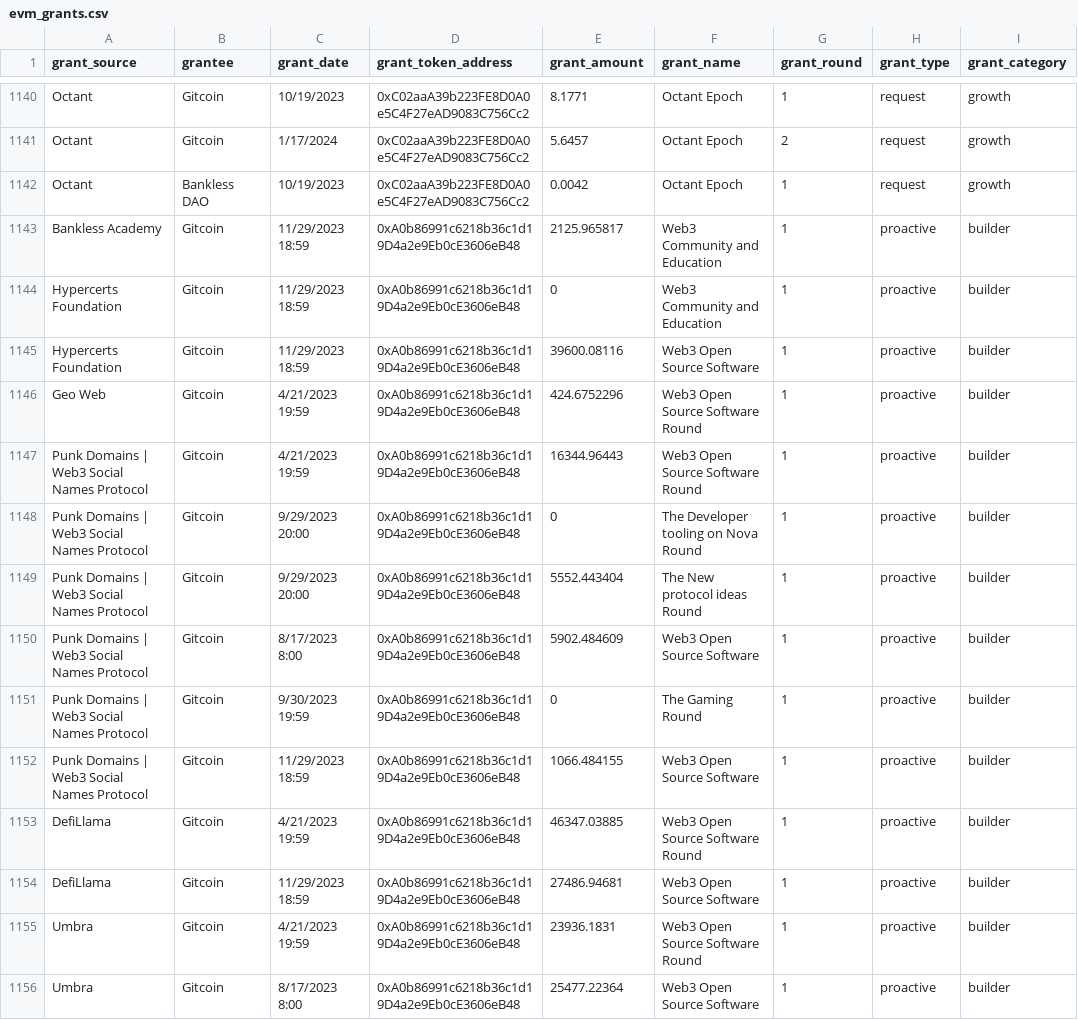
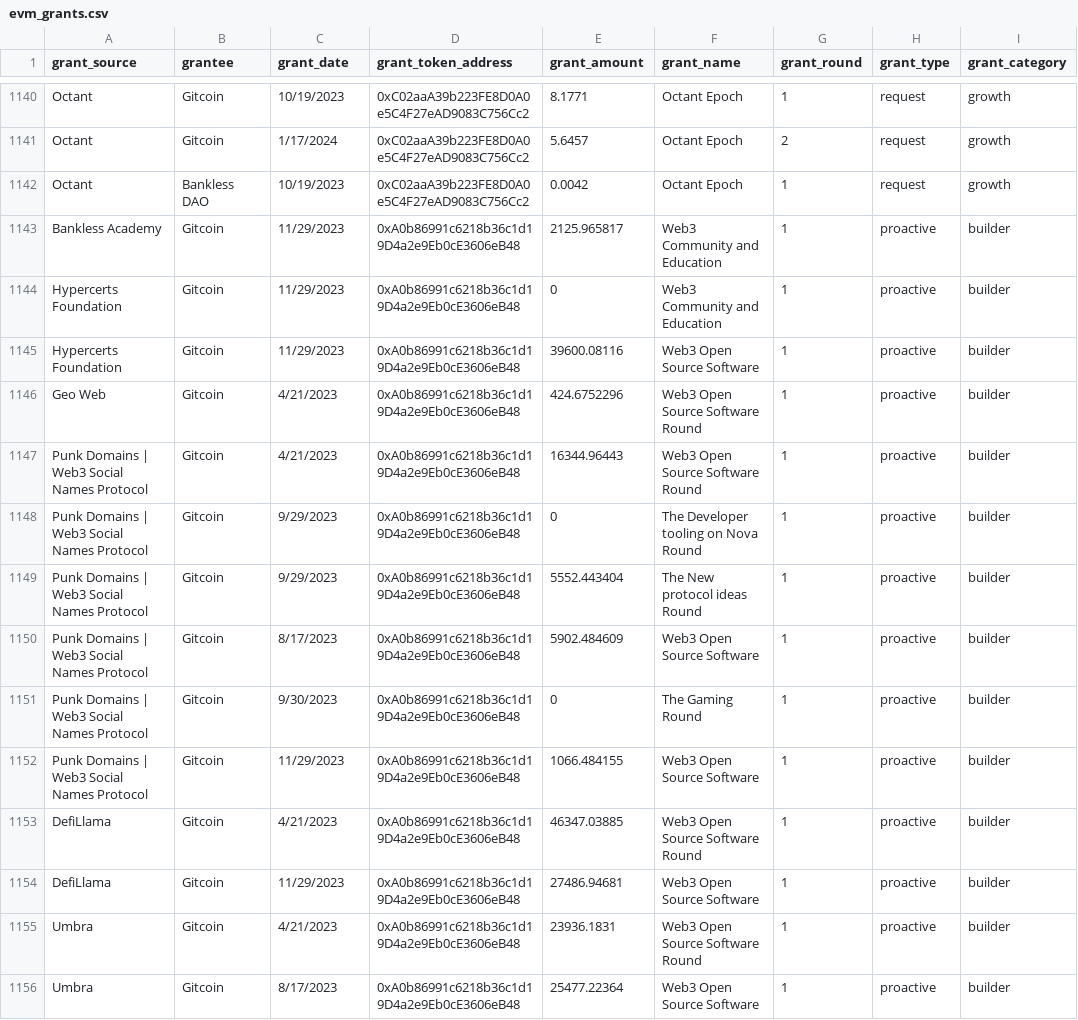
Before and after one commit to andrewhong5297/Crypto-Grants-Analysis, a CSV file: uploads/evm_grants.csv, drawn as a sheet; only a part is shown, gaps mark what is left out; the diff covers the shown part only; the diff names each change by its address in the sheet, - before the commit and + after, or states it on an @@ line.

Commit message:
fix dates

```diff
--- a/uploads/evm_grants.csv
+++ b/uploads/evm_grants.csv
-C1143:C1145 (grant_date): 11/29/2023 18:59
+C1143:C1145 (grant_date): 11/29/2023
-C1146:C1147 (grant_date): 4/21/2023 19:59
+C1146:C1147 (grant_date): 4/21/2023
-C1148:C1149 (grant_date): 9/29/2023 20:00
+C1148:C1149 (grant_date): 9/29/2023
-C1150 (grant_date): 8/17/2023 8:00
+C1150 (grant_date): 8/17/2023
-C1151 (grant_date): 9/30/2023 19:59
+C1151 (grant_date): 9/30/2023
-C1152 (grant_date): 11/29/2023 18:59
+C1152 (grant_date): 11/29/2023
-C1153 (grant_date): 4/21/2023 19:59
+C1153 (grant_date): 4/21/2023
-C1154 (grant_date): 11/29/2023 18:59
+C1154 (grant_date): 11/29/2023
-C1155 (grant_date): 4/21/2023 19:59
+C1155 (grant_date): 4/21/2023
-C1156 (grant_date): 8/17/2023 8:00
+C1156 (grant_date): 8/17/2023
```
Also changed, not shown: 134 edited cells elsewhere in this file.
